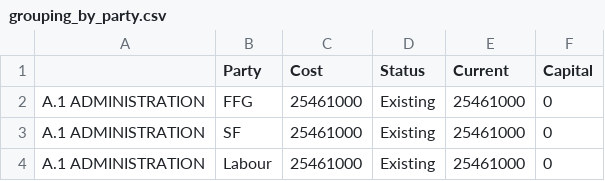
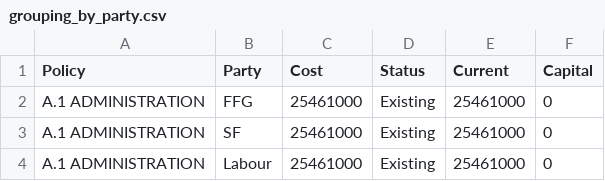
Before and after one commit to euanleith/Budgets, a CSV file: grouping_by_party.csv, drawn as a sheet; only a part is shown.

```diff
--- a/grouping_by_party.csv
+++ b/grouping_by_party.csv
@@ -1,2 +1,2 @@
-,Party,Cost,Status,Current,Capital
+Policy,Party,Cost,Status,Current,Capital
 A.1 ADMINISTRATION,FFG,25461000,Existing,25461000,0
```
Also changed, not shown: 3 other files.
